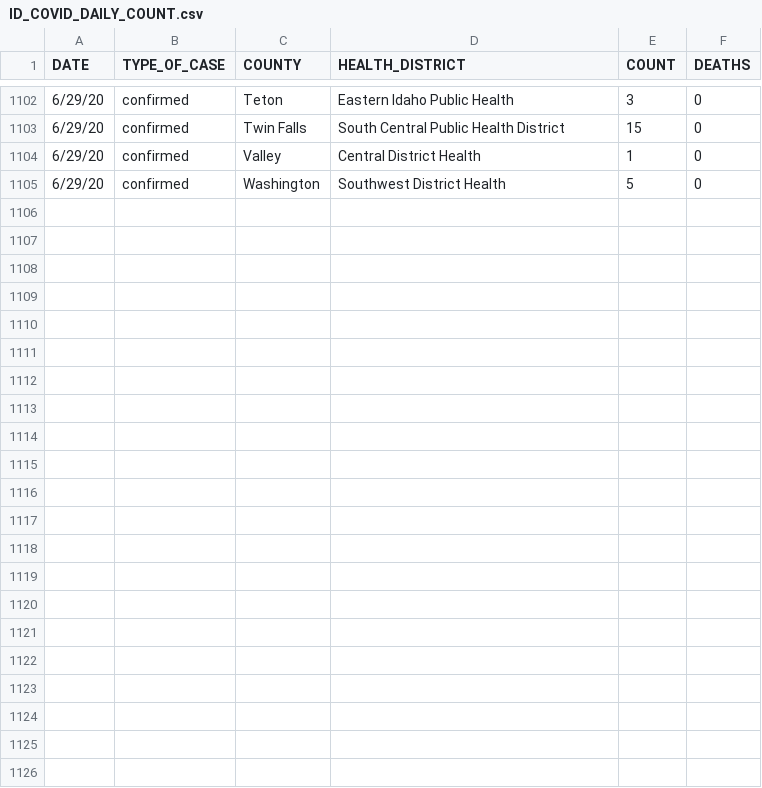
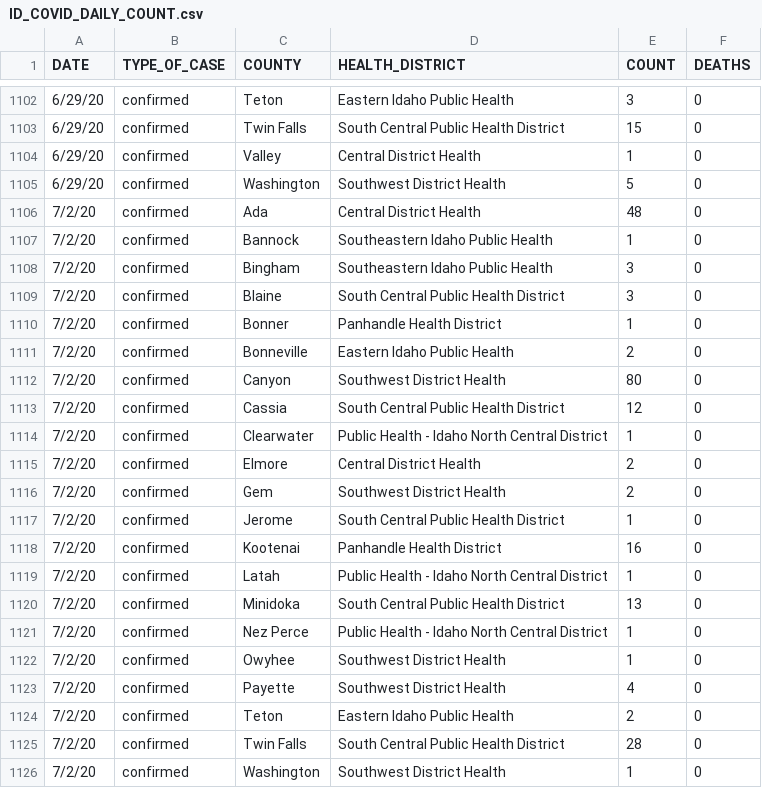
Before and after one commit to Boise-State-HCRI/Idaho_COVID-19, a CSV file: ID_COVID_DAILY_COUNT.csv, drawn as a sheet; only a part is shown, gaps mark what is left out; the diff names each change by its address in the sheet, - before the commit and + after, or states it on an @@ line.

```diff
--- a/ID_COVID_DAILY_COUNT.csv
+++ b/ID_COVID_DAILY_COUNT.csv
+row 1106: 7/2/20 | confirmed | Ada | Central District Health | 48 | 0
+row 1107: 7/2/20 | confirmed | Bannock | Southeastern Idaho Public Health | 1 | 0
+row 1108: 7/2/20 | confirmed | Bingham | Southeastern Idaho Public Health | 3 | 0
+row 1109: 7/2/20 | confirmed | Blaine | South Central Public Health District | 3 | 0
+row 1110: 7/2/20 | confirmed | Bonner | Panhandle Health District | 1 | 0
+row 1111: 7/2/20 | confirmed | Bonneville | Eastern Idaho Public Health | 2 | 0
+row 1112: 7/2/20 | confirmed | Canyon | Southwest District Health | 80 | 0
+row 1113: 7/2/20 | confirmed | Cassia | South Central Public Health District | 12 | 0
+row 1114: 7/2/20 | confirmed | Clearwater | Public Health - Idaho North Central District | 1 | 0
+row 1115: 7/2/20 | confirmed | Elmore | Central District Health | 2 | 0
+row 1116: 7/2/20 | confirmed | Gem | Southwest District Health | 2 | 0
+row 1117: 7/2/20 | confirmed | Jerome | South Central Public Health District | 1 | 0
+row 1118: 7/2/20 | confirmed | Kootenai | Panhandle Health District | 16 | 0
+row 1119: 7/2/20 | confirmed | Latah | Public Health - Idaho North Central District | 1 | 0
+row 1120: 7/2/20 | confirmed | Minidoka | South Central Public Health District | 13 | 0
+row 1121: 7/2/20 | confirmed | Nez Perce | Public Health - Idaho North Central District | 1 | 0
+row 1122: 7/2/20 | confirmed | Owyhee | Southwest District Health | 1 | 0
+row 1123: 7/2/20 | confirmed | Payette | Southwest District Health | 4 | 0
+row 1124: 7/2/20 | confirmed | Teton | Eastern Idaho Public Health | 2 | 0
+row 1125: 7/2/20 | confirmed | Twin Falls | South Central Public Health District | 28 | 0
+row 1126: 7/2/20 | confirmed | Washington | Southwest District Health | 1 | 0
```
Also changed, not shown: ID_COVID_CUMULATIVE_BY_COUNTY.csv, ID_COVID_CUMULATIVE_BY_DATE.csv, 6 other files.
